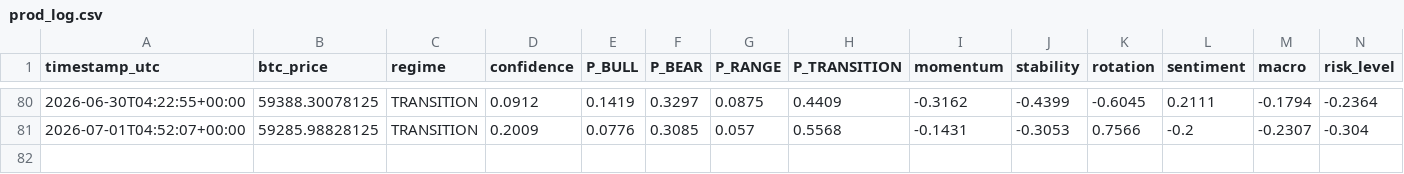
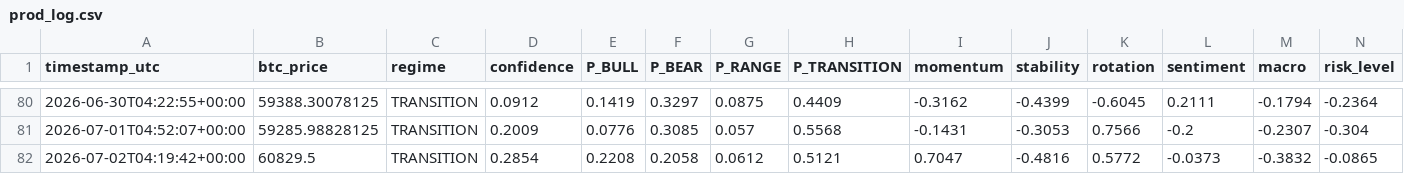
Before and after one commit to BRKME/OracAI, a CSV file: state/prod_log.csv, drawn as a sheet; only a part is shown, gaps mark what is left out; rows hold the shown columns only; the diff names each change by its address in the sheet, - before the commit and + after, or states it on an @@ line.

Commit message:
state: 2026-07-02T04:19:47Z

```diff
--- a/state/prod_log.csv
+++ b/state/prod_log.csv
+row 82: 2026-07-02T04:19:42+00:00 | 60829.5 | TRANSITION | 0.2854 | 0.2208 | 0.2058 | 0.0612 | 0.5121 | 0.7047 | -0.4816 | 0.5772 | -0.0373 | -0.3832 | -0.0865
```
Also changed, not shown: 2 other files.
